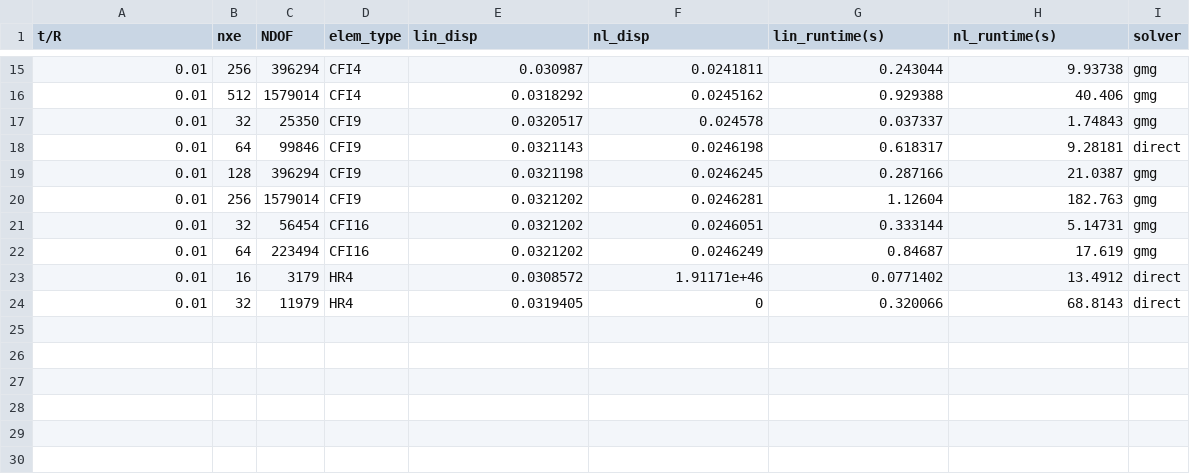
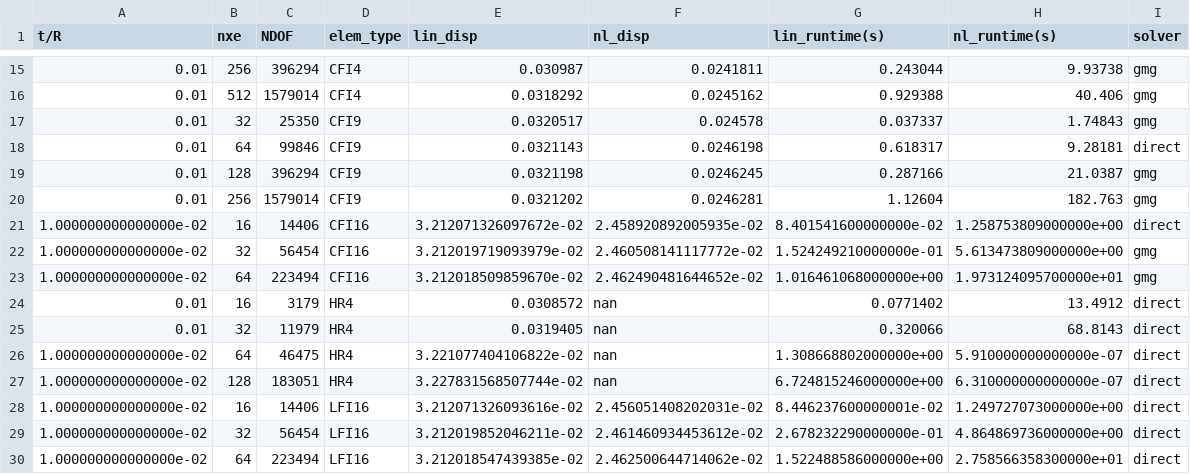
Before and after one commit to smdogroup/gpu_fem, a CSV file: results/3_elem_study/out/_plate.csv, drawn as a sheet; only a part is shown, gaps mark what is left out.

Commit message:
demo plate mesh conv study

```diff
--- a/results/3_elem_study/out/_plate.csv
+++ b/results/3_elem_study/out/_plate.csv
@@ -20,5 +20,11 @@ t/R,nxe,NDOF,elem_type,lin_disp,nl_disp,lin_runtime(s),nl_runtime(s),solver
 0.01,256,1579014,CFI9,0.0321202,0.0246281,1.12604,182.763,gmg
-0.01,32,56454,CFI16,0.0321202,0.0246051,0.333144,5.14731,gmg
-0.01,64,223494,CFI16,0.0321202,0.0246249,0.84687,17.619,gmg
-0.01,16,3179,HR4,0.0308572,1.91171e+46,0.0771402,13.4912,direct
-0.01,32,11979,HR4,0.0319405,0,0.320066,68.8143,direct
+1.000000000000000e-02,16,14406,CFI16,3.212071326097672e-02,2.458920892005935e-02,8.401541600000000e-02,1.258753809000000e+00,direct
+1.000000000000000e-02,32,56454,CFI16,3.212019719093979e-02,2.460508141117772e-02,1.524249210000000e-01,5.613473809000000e+00,gmg
+1.000000000000000e-02,64,223494,CFI16,3.212018509859670e-02,2.462490481644652e-02,1.016461068000000e+00,1.973124095700000e+01,gmg
+0.01,16,3179,HR4,0.0308572,nan,0.0771402,13.4912,direct
+0.01,32,11979,HR4,0.0319405,nan,0.320066,68.8143,direct
+1.000000000000000e-02,64,46475,HR4,3.221077404106822e-02,nan,1.308668802000000e+00,5.910000000000000e-07,direct
+1.000000000000000e-02,128,183051,HR4,3.227831568507744e-02,nan,6.724815246000000e+00,6.310000000000000e-07,direct
+1.000000000000000e-02,16,14406,LFI16,3.212071326093616e-02,2.456051408202031e-02,8.446237600000001e-02,1.249727073000000e+00,direct
+1.000000000000000e-02,32,56454,LFI16,3.212019852046211e-02,2.461460934453612e-02,2.678232290000000e-01,4.864869736000000e+00,direct
+1.000000000000000e-02,64,223494,LFI16,3.212018547439385e-02,2.462500644714062e-02,1.522488586000000e+00,2.758566358300000e+01,direct
```
Also changed, not shown: 2 other files.
